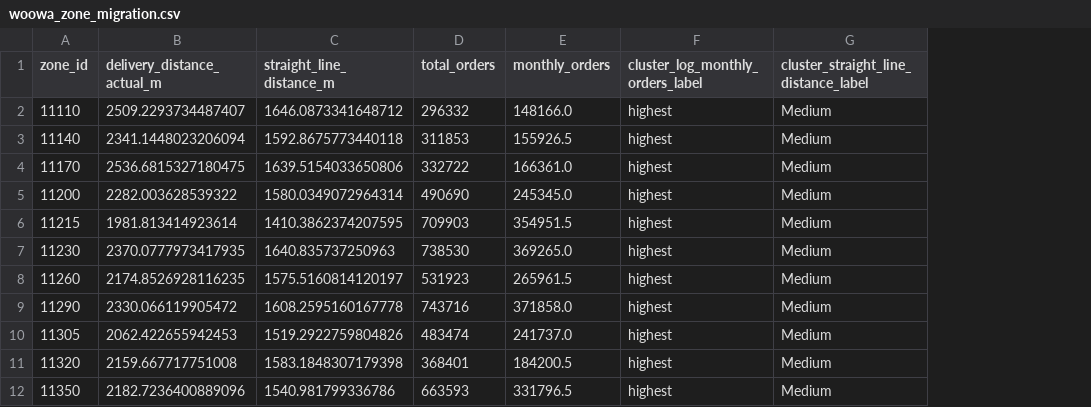
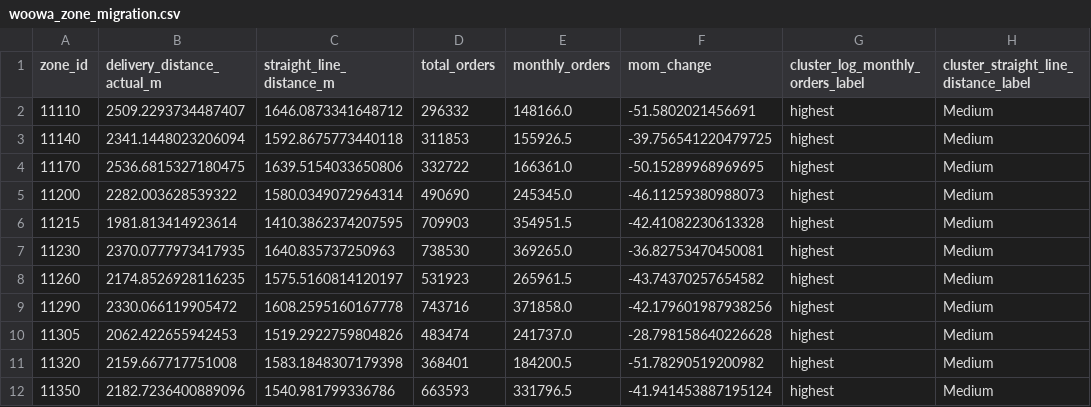
Before and after one commit to shazebasad-dh/https---github.com-deliveryhero-global_pricing, a CSV file: team/Shazeb/AD-HOC/woowa_zone_migration.csv, drawn as a sheet; only a part is shown; the diff names each change by its address in the sheet, - before the commit and + after, or states it on an @@ line.

```diff
--- a/team/Shazeb/AD-HOC/woowa_zone_migration.csv
+++ b/team/Shazeb/AD-HOC/woowa_zone_migration.csv
+column F (mom_change), rows 2-12: -51.5802021456691 | -39.756541220479725 | -50.15289968969695 | -46.11259380988073 | -42.41082230613328 | -36.82753470450081 | -43.74370257654582 | -42.179601987938256 | -28.798158640226628 | -51.78290519200982 | -41.941453887195124
```
Also changed, not shown: 1 other file.
